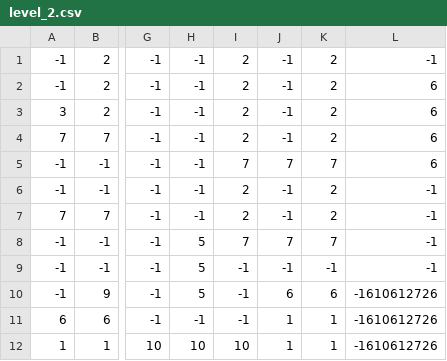
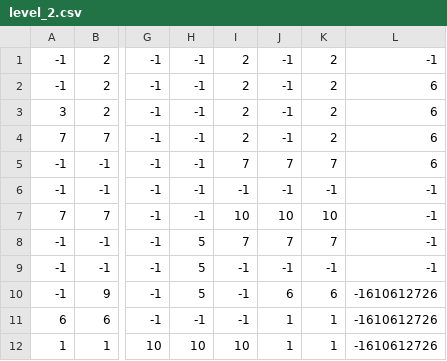
Before and after one commit to Murad-D-11/platformer, a CSV file: Maps/level_2.csv, drawn as a sheet; only a part is shown, gaps mark what is left out; the diff names each change by its address in the sheet, - before the commit and + after, or states it on an @@ line.

Commit message:
Update level_2.csv

```diff
--- a/Maps/level_2.csv
+++ b/Maps/level_2.csv
-I6: 2
+I6: -1
-K6: 2
+K6: -1
-I7: 2
+I7: 10
-J7: -1
+J7: 10
-K7: 2
+K7: 10
```
